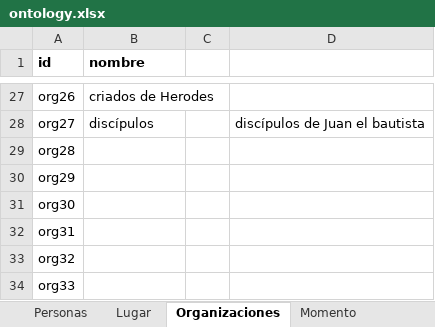
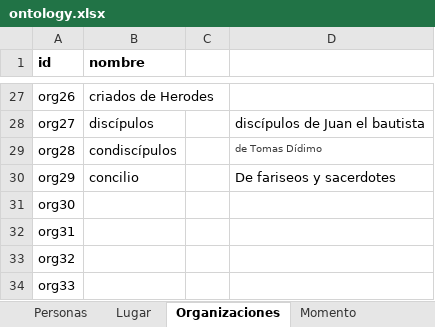
Before and after one commit to morethanbooks/XML-TEI-Bible, an Excel workbook: ontology.xlsx, sheet Organizaciones, drawn as a sheet; only a part is shown, gaps mark what is left out; values as stored, in another font and other column widths than the file's, no borders; the diff names each change by its address in the sheet, - before the commit and + after, or states it on an @@ line.

```diff
--- a/ontology.xlsx (sheet Organizaciones)
+++ b/ontology.xlsx (sheet Organizaciones)
-B29 (nombre): (empty)
+B29 (nombre): condiscípulos
-D29: (empty)
+D29: de Tomas Dídimo
-B30 (nombre): (empty)
+B30 (nombre): concilio
-D30: (empty)
+D30: De fariseos y sacerdotes
```
Also changed, not shown: sheet Personas, sheet Lugar, 1 other file.
